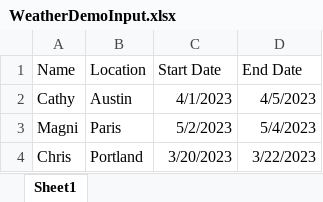
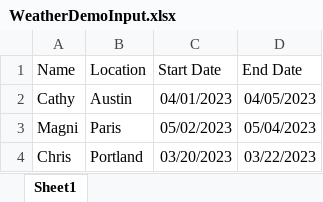
Before and after one commit to 230206-UiPath-BNYM/GetawayGurus, an Excel workbook: P2_Dispatcher/WeatherDemoInput.xlsx, sheet Sheet1, drawn as a sheet; values as stored, in another font and other column widths than the file's, no borders; the diff names each change by its address in the sheet, - before the commit and + after, or states it on an @@ line.

Commit message:
Can make weather demo queue

```diff
--- a/P2_Dispatcher/WeatherDemoInput.xlsx (sheet Sheet1)
+++ b/P2_Dispatcher/WeatherDemoInput.xlsx (sheet Sheet1)
-C2 (Start Date): 4/1/2023
+C2 (Start Date): 04/01/2023
-D2 (End Date): 4/5/2023
+D2 (End Date): 04/05/2023
-C3 (Start Date): 5/2/2023
+C3 (Start Date): 05/02/2023
-D3 (End Date): 5/4/2023
+D3 (End Date): 05/04/2023
-C4 (Start Date): 3/20/2023
+C4 (Start Date): 03/20/2023
-D4 (End Date): 3/22/2023
+D4 (End Date): 03/22/2023
```
Also changed, not shown: P2_Performer/Data/Config.xlsx, 3 other files.
